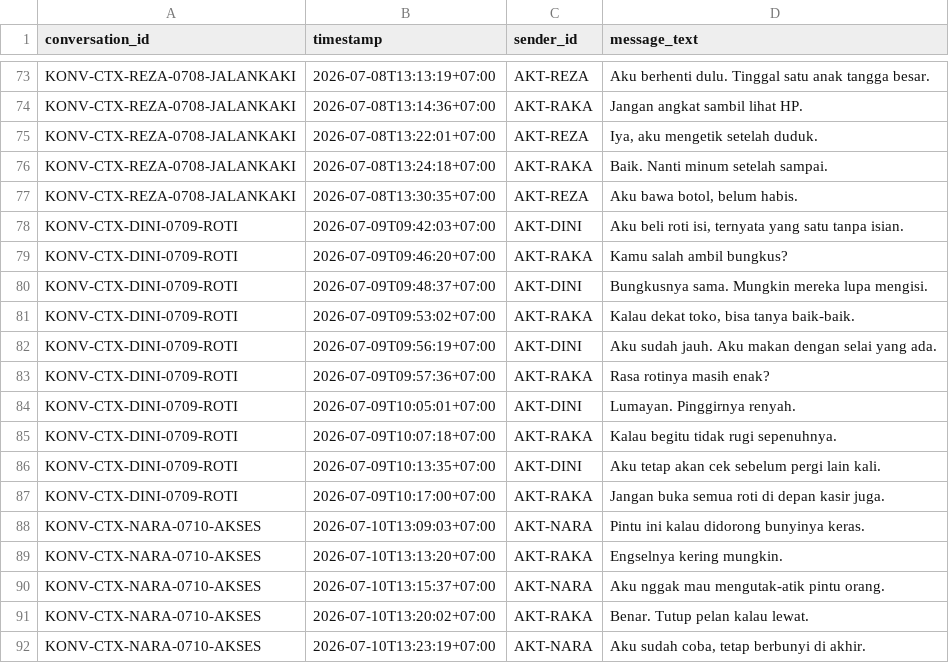
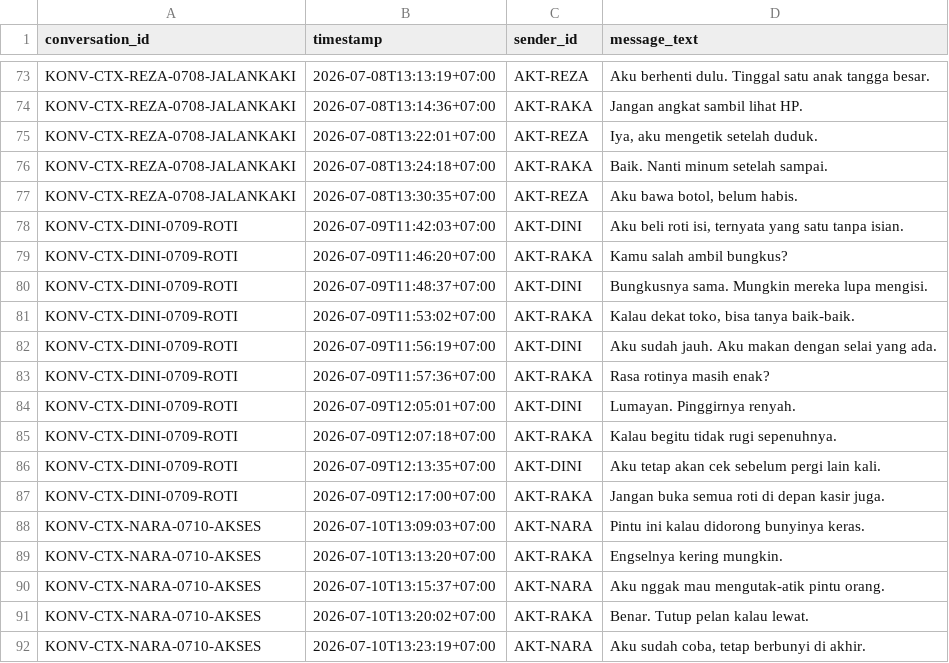
Before and after one commit to krissimbolon/libera, a TSV file: data/adaptasi_indonesia/context_draft_019.tsv, drawn as a sheet; only a part is shown, gaps mark what is left out.

```diff
--- a/data/adaptasi_indonesia/context_draft_019.tsv
+++ b/data/adaptasi_indonesia/context_draft_019.tsv
@@ -77,12 +77,12 @@ KONV-CTX-REZA-0708-JALANKAKI	2026-07-08T13:24:18+07:00	AKT-RAKA	Baik. Nanti minu
 KONV-CTX-REZA-0708-JALANKAKI	2026-07-08T13:30:35+07:00	AKT-REZA	Aku bawa botol, belum habis.
-KONV-CTX-DINI-0709-ROTI	2026-07-09T09:42:03+07:00	AKT-DINI	Aku beli roti isi, ternyata yang satu tanpa isian.
-KONV-CTX-DINI-0709-ROTI	2026-07-09T09:46:20+07:00	AKT-RAKA	Kamu salah ambil bungkus?
-KONV-CTX-DINI-0709-ROTI	2026-07-09T09:48:37+07:00	AKT-DINI	Bungkusnya sama. Mungkin mereka lupa mengisi.
-KONV-CTX-DINI-0709-ROTI	2026-07-09T09:53:02+07:00	AKT-RAKA	Kalau dekat toko, bisa tanya baik-baik.
-KONV-CTX-DINI-0709-ROTI	2026-07-09T09:56:19+07:00	AKT-DINI	Aku sudah jauh. Aku makan dengan selai yang ada.
-KONV-CTX-DINI-0709-ROTI	2026-07-09T09:57:36+07:00	AKT-RAKA	Rasa rotinya masih enak?
-KONV-CTX-DINI-0709-ROTI	2026-07-09T10:05:01+07:00	AKT-DINI	Lumayan. Pinggirnya renyah.
-KONV-CTX-DINI-0709-ROTI	2026-07-09T10:07:18+07:00	AKT-RAKA	Kalau begitu tidak rugi sepenuhnya.
-KONV-CTX-DINI-0709-ROTI	2026-07-09T10:13:35+07:00	AKT-DINI	Aku tetap akan cek sebelum pergi lain kali.
-KONV-CTX-DINI-0709-ROTI	2026-07-09T10:17:00+07:00	AKT-RAKA	Jangan buka semua roti di depan kasir juga.
+KONV-CTX-DINI-0709-ROTI	2026-07-09T11:42:03+07:00	AKT-DINI	Aku beli roti isi, ternyata yang satu tanpa isian.
+KONV-CTX-DINI-0709-ROTI	2026-07-09T11:46:20+07:00	AKT-RAKA	Kamu salah ambil bungkus?
+KONV-CTX-DINI-0709-ROTI	2026-07-09T11:48:37+07:00	AKT-DINI	Bungkusnya sama. Mungkin mereka lupa mengisi.
+KONV-CTX-DINI-0709-ROTI	2026-07-09T11:53:02+07:00	AKT-RAKA	Kalau dekat toko, bisa tanya baik-baik.
+KONV-CTX-DINI-0709-ROTI	2026-07-09T11:56:19+07:00	AKT-DINI	Aku sudah jauh. Aku makan dengan selai yang ada.
+KONV-CTX-DINI-0709-ROTI	2026-07-09T11:57:36+07:00	AKT-RAKA	Rasa rotinya masih enak?
+KONV-CTX-DINI-0709-ROTI	2026-07-09T12:05:01+07:00	AKT-DINI	Lumayan. Pinggirnya renyah.
+KONV-CTX-DINI-0709-ROTI	2026-07-09T12:07:18+07:00	AKT-RAKA	Kalau begitu tidak rugi sepenuhnya.
+KONV-CTX-DINI-0709-ROTI	2026-07-09T12:13:35+07:00	AKT-DINI	Aku tetap akan cek sebelum pergi lain kali.
+KONV-CTX-DINI-0709-ROTI	2026-07-09T12:17:00+07:00	AKT-RAKA	Jangan buka semua roti di depan kasir juga.
 KONV-CTX-NARA-0710-AKSES	2026-07-10T13:09:03+07:00	AKT-NARA	Pintu ini kalau didorong bunyinya keras.
```
Also changed, not shown: data/adaptasi_indonesia/context_draft_017.tsv, data/adaptasi_indonesia/distractor_draft_007.tsv, 8 other files.
